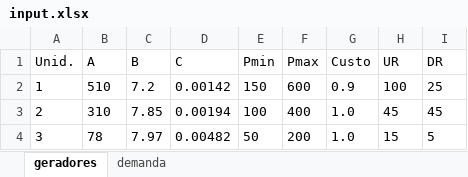
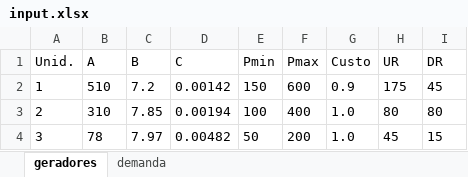
Before and after one commit to lucianoecp/PIBIC2021, an Excel workbook: notebook/input.xlsx, sheet geradores, drawn as a sheet; values as stored, in another font and other column widths than the file's, no borders; the diff names each change by its address in the sheet, - before the commit and + after, or states it on an @@ line.

```diff
--- a/notebook/input.xlsx (sheet geradores)
+++ b/notebook/input.xlsx (sheet geradores)
-H2 (UR): 100
+H2 (UR): 175
-I2 (DR): 25
+I2 (DR): 45
-H3 (UR): 45
+H3 (UR): 80
-I3 (DR): 45
+I3 (DR): 80
-H4 (UR): 15
+H4 (UR): 45
-I4 (DR): 5
+I4 (DR): 15
```
Also changed, not shown: 11 other files.
